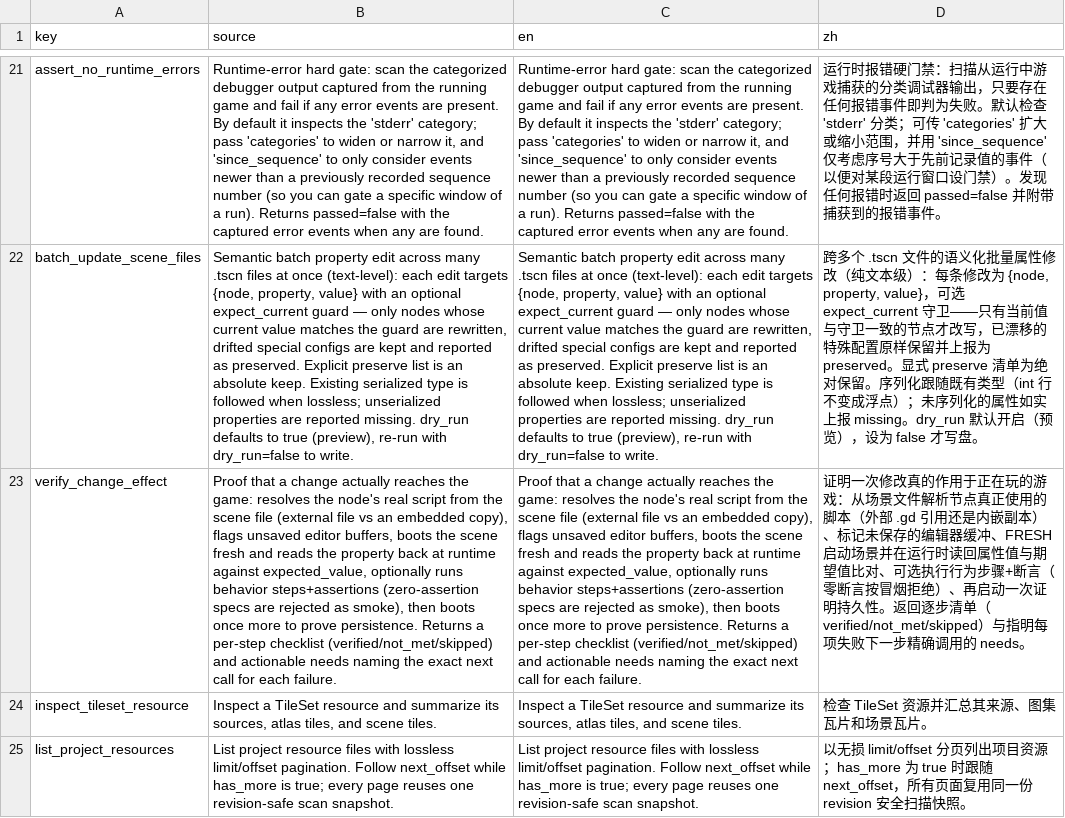
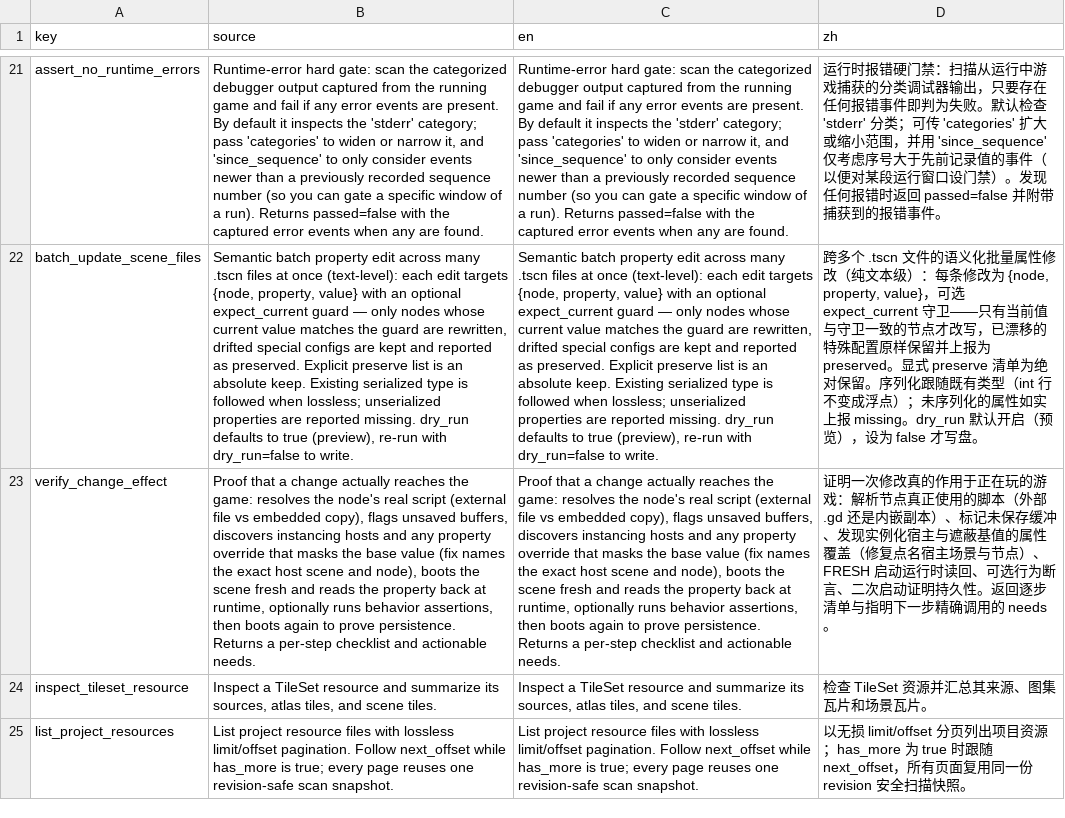
Before and after one commit to xianyu0514/GodotMcp-XY, a CSV file: addons/godot_mcp/translations/tool_descriptions.csv, drawn as a sheet; only a part is shown, gaps mark what is left out; the diff names each change by its address in the sheet, - before the commit and + after, or states it on an @@ line.

Commit message:
feat(verify): instance-override awareness — the hosts step names the scene that masks your change
The last 'I changed it but nothing changed' killer: editing the BASE
scene passes every check when the base scene runs standalone, while the
real game boots a HOST scene whose instance override
([node parent="." instance=ExtResource(...)] property line) wins over
the base value. verify_change_effect gains a hosts step between entity
and applied: discovers which project scenes instance scene_path (pinned
via host_scenes, or a bounded scan that excludes addons/tooling —
resolves .tscn instance references by path), reads overrides on the
exact node (instance root or root/child override sections), and when an
override differs from expected_value the checklist says not_met with the
masking value@host:node, while needs carries the ready-to-paste fix —
batch_update_scene_files with expect_current set to the override value.
check_instance_hosts=false skips the scan for known-standalone scenes.

Two .tscn parsing truths found by the tests and fixed in ALL THREE
parsers (entity, hosts, batch): parent attributes EXCLUDE the root name
([node name="Leaf" parent="Mid"] is Root/Mid/Leaf — TestScene.tscn
verified; depth-2 paths mis-resolved before), and instance=ExtResource
ids cannot be matched by the key="value" regex (the '(' before the
id breaks it) — extracted from the raw header line instead. Both are
pinned by new depth-2 fixtures and documented in docs/goal-playbook.md.

27/27 + 12/12 scoped (hosts masking/matching/plain-host/no-hosts/
auto-scan/pure instance-root and child overrides + depth-2 resolution).
Also: AGENTS.md gets the real Godot path, GODOT_EXE guidance and the
240/206 counts (previously claimed fixed but never committed — corrected
this time), docs row + translations mention the hosts step.

```diff
--- a/addons/godot_mcp/translations/tool_descriptions.csv
+++ b/addons/godot_mcp/translations/tool_descriptions.csv
-B23 (source): …real script from the scene file (external file vs an embedded copy), flags unsaved editor buffers, boots the scene fresh and reads the property back at runtime against expected_value, optionally runs behavior steps+assertions (zero-assertion specs are rejected as smoke), then boots once more to prove persistence. Returns a per-step checklist (verified/not_met/skipped) and actionable needs naming the exact next call for each failure.
+B23 (source): …real script (external file vs embedded copy), flags unsaved buffers, discovers instancing hosts and any property override that masks the base value (fix names the exact host scene and node), boots the scene fresh and reads the property back at runtime, optionally runs behavior assertions, then boots again to prove persistence. Returns a per-step checklist and actionable needs.
-C23 (en): …real script from the scene file (external file vs an embedded copy), flags unsaved editor buffers, boots the scene fresh and reads the property back at runtime against expected_value, optionally runs behavior steps+assertions (zero-assertion specs are rejected as smoke), then boots once more to prove persistence. Returns a per-step checklist (verified/not_met/skipped) and actionable needs naming the exact next call for each failure.
+C23 (en): …real script (external file vs embedded copy), flags unsaved buffers, discovers instancing hosts and any property override that masks the base value (fix names the exact host scene and node), boots the scene fresh and reads the property back at runtime, optionally runs behavior assertions, then boots again to prove persistence. Returns a per-step checklist and actionable needs.
-D23 (zh): …的游戏：从场景文件解析节点真正使用的脚本（外部 .gd 引用还是内嵌副本）、标记未保存的编辑器缓冲、FRESH 启动场景并在运行时读回属性值与期望值比对、可选执行行为步骤+断言（零断言按冒烟拒绝）、再启动一次证明持久性。返回逐步清单（verified/not_met/skipped）与指明每项失败下一步精…
+D23 (zh): …的游戏：解析节点真正使用的脚本（外部 .gd 还是内嵌副本）、标记未保存缓冲、发现实例化宿主与遮蔽基值的属性覆盖（修复点名宿主场景与节点）、FRESH 启动运行时读回、可选行为断言、二次启动证明持久性。返回逐步清单与指明下一步精…
```
Also changed, not shown: 8 other files.
